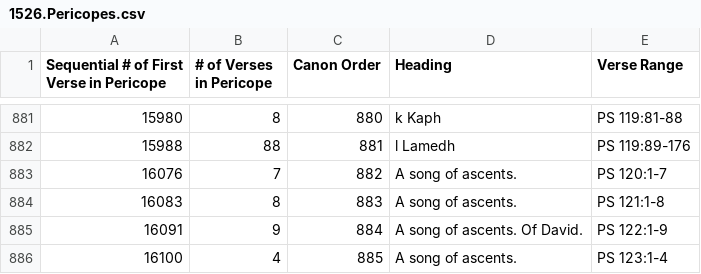
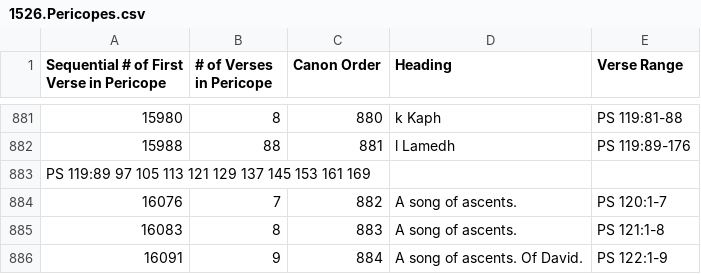
Before and after one commit to derde/kjvtex, a CSV file: tex/1526.Pericopes.csv, drawn as a sheet; only a part is shown, gaps mark what is left out; the shorter side is filled out with more unchanged rows.

```diff
--- a/tex/1526.Pericopes.csv
+++ b/tex/1526.Pericopes.csv
@@ -882,2 +882,3 @@ Sequential # of First Verse in Pericope	# of Verses in Pericope	Canon Order	Head
 15988	88	881	l Lamedh	PS 119:89-176
+PS 119:89 97 105 113 121 129 137 145 153 161 169
 16076	7	882	A song of ascents.	PS 120:1-7
```
Also changed, not shown: 4 other files.
